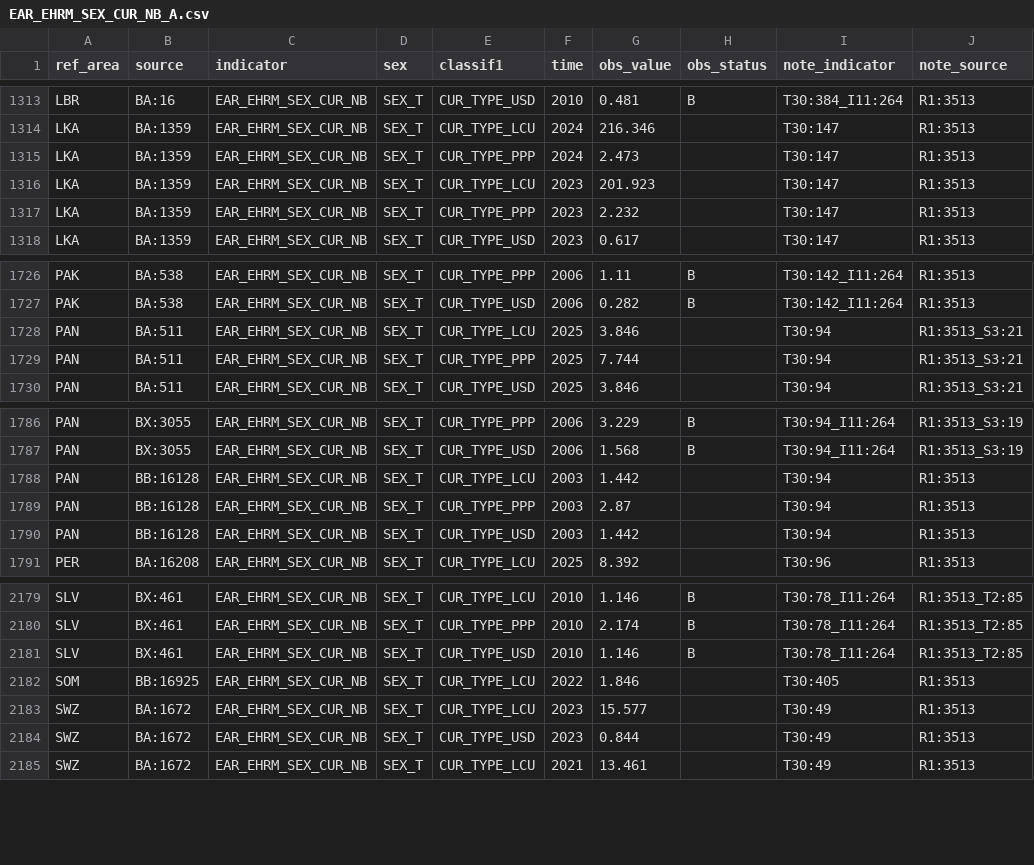
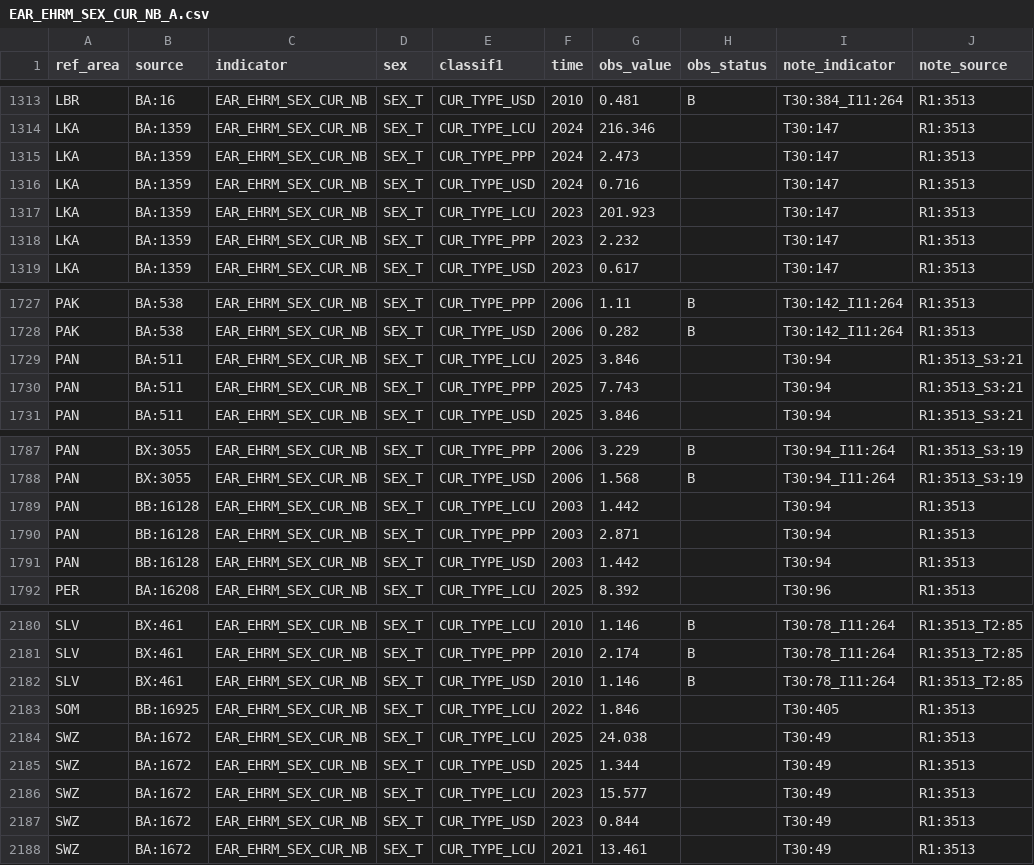
Before and after one commit to GYZ001/costmodel, a CSV file: data/raw/ilostat/EAR_EHRM_SEX_CUR_NB_A.csv, drawn as a sheet; only a part is shown, gaps mark what is left out.

```diff
--- a/data/raw/ilostat/EAR_EHRM_SEX_CUR_NB_A.csv
+++ b/data/raw/ilostat/EAR_EHRM_SEX_CUR_NB_A.csv
@@ -1315,2 +1315,3 @@
 "LKA","BA:1359","EAR_EHRM_SEX_CUR_NB","SEX_T","CUR_TYPE_PPP","2024",2.473,,"T30:147","R1:3513"
+"LKA","BA:1359","EAR_EHRM_SEX_CUR_NB","SEX_T","CUR_TYPE_USD","2024",0.716,,"T30:147","R1:3513"
 "LKA","BA:1359","EAR_EHRM_SEX_CUR_NB","SEX_T","CUR_TYPE_LCU","2023",201.923,,"T30:147","R1:3513"
@@ -1728,3 +1729,3 @@
 "PAN","BA:511","EAR_EHRM_SEX_CUR_NB","SEX_T","CUR_TYPE_LCU","2025",3.846,,"T30:94","R1:3513_S3:21"
-"PAN","BA:511","EAR_EHRM_SEX_CUR_NB","SEX_T","CUR_TYPE_PPP","2025",7.744,,"T30:94","R1:3513_S3:21"
+"PAN","BA:511","EAR_EHRM_SEX_CUR_NB","SEX_T","CUR_TYPE_PPP","2025",7.743,,"T30:94","R1:3513_S3:21"
 "PAN","BA:511","EAR_EHRM_SEX_CUR_NB","SEX_T","CUR_TYPE_USD","2025",3.846,,"T30:94","R1:3513_S3:21"
@@ -1788,3 +1789,3 @@
 "PAN","BB:16128","EAR_EHRM_SEX_CUR_NB","SEX_T","CUR_TYPE_LCU","2003",1.442,,"T30:94","R1:3513"
-"PAN","BB:16128","EAR_EHRM_SEX_CUR_NB","SEX_T","CUR_TYPE_PPP","2003",2.87,,"T30:94","R1:3513"
+"PAN","BB:16128","EAR_EHRM_SEX_CUR_NB","SEX_T","CUR_TYPE_PPP","2003",2.871,,"T30:94","R1:3513"
 "PAN","BB:16128","EAR_EHRM_SEX_CUR_NB","SEX_T","CUR_TYPE_USD","2003",1.442,,"T30:94","R1:3513"
@@ -2182,2 +2183,4 @@
 "SOM","BB:16925","EAR_EHRM_SEX_CUR_NB","SEX_T","CUR_TYPE_LCU","2022",1.846,,"T30:405","R1:3513"
+"SWZ","BA:1672","EAR_EHRM_SEX_CUR_NB","SEX_T","CUR_TYPE_LCU","2025",24.038,,"T30:49","R1:3513"
+"SWZ","BA:1672","EAR_EHRM_SEX_CUR_NB","SEX_T","CUR_TYPE_USD","2025",1.344,,"T30:49","R1:3513"
 "SWZ","BA:1672","EAR_EHRM_SEX_CUR_NB","SEX_T","CUR_TYPE_LCU","2023",15.577,,"T30:49","R1:3513"
```
Also changed, not shown: data/raw/ilostat/EAR_EHRA_SEX_CUR_NB_A.csv, data/raw/ilostat/EAR_EMTA_SEX_CUR_NB_A.csv, 5 other files.
